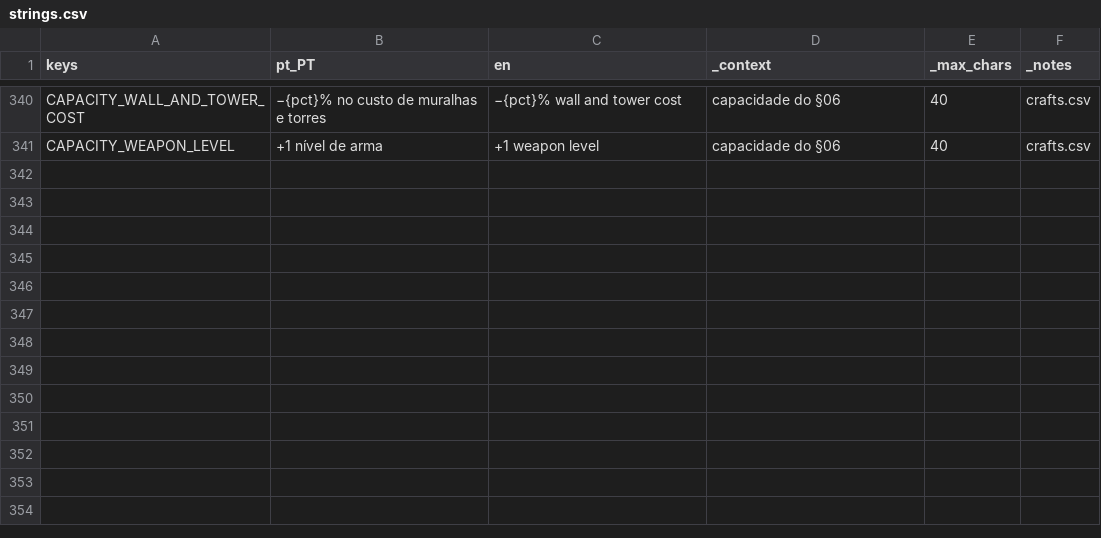
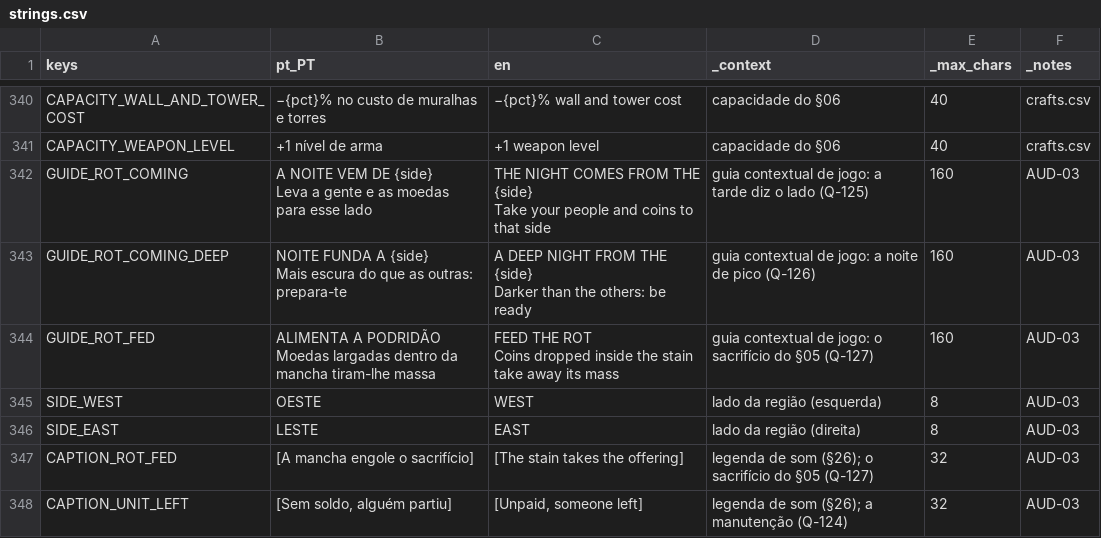
Before and after one commit to henriquecoding/empire, a CSV file: data/i18n/strings.csv, drawn as a sheet; only a part is shown, gaps mark what is left out.

```diff
--- a/data/i18n/strings.csv
+++ b/data/i18n/strings.csv
@@ -593 +593,14 @@ CAPACITY_WALL_AND_TOWER_COST,−{pct}% no custo de muralhas e torres,−{pct}% w
 CAPACITY_WEAPON_LEVEL,+1 nível de arma,+1 weapon level,capacidade do §06,40,crafts.csv
+GUIDE_ROT_COMING,"A NOITE VEM DE {side}
+Leva a gente e as moedas para esse lado","THE NIGHT COMES FROM THE {side}
+Take your people and coins to that side",guia contextual de jogo: a tarde diz o lado (Q-125),160,AUD-03
+GUIDE_ROT_COMING_DEEP,"NOITE FUNDA A {side}
+Mais escura do que as outras: prepara-te","A DEEP NIGHT FROM THE {side}
+Darker than the others: be ready",guia contextual de jogo: a noite de pico (Q-126),160,AUD-03
+GUIDE_ROT_FED,"ALIMENTA A PODRIDÃO
+Moedas largadas dentro da mancha tiram-lhe massa","FEED THE ROT
+Coins dropped inside the stain take away its mass",guia contextual de jogo: o sacrifício do §05 (Q-127),160,AUD-03
+SIDE_WEST,OESTE,WEST,lado da região (esquerda),8,AUD-03
+SIDE_EAST,LESTE,EAST,lado da região (direita),8,AUD-03
+CAPTION_ROT_FED,[A mancha engole o sacrifício],[The stain takes the offering],legenda de som (§26); o sacrifício do §05 (Q-127),32,AUD-03
+CAPTION_UNIT_LEFT,"[Sem soldo, alguém partiu]","[Unpaid, someone left]",legenda de som (§26); a manutenção (Q-124),32,AUD-03
```
Also changed, not shown: data/source/rot.csv, 28 other files.
